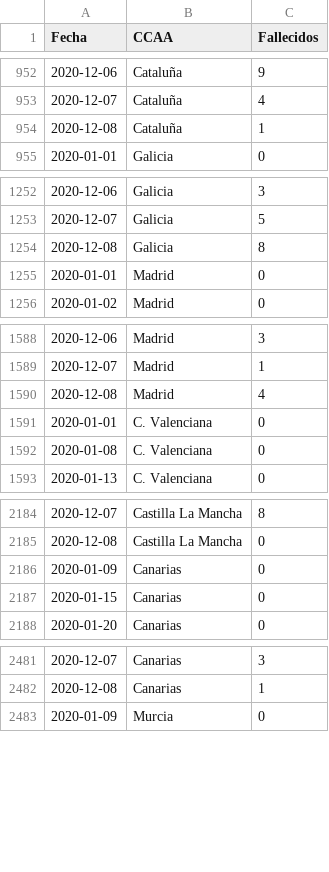
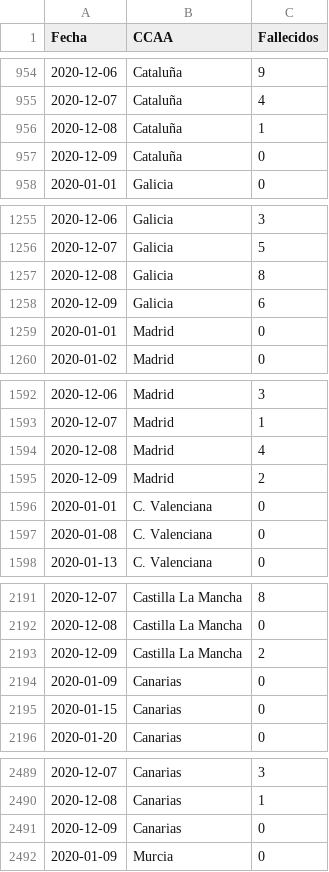
Before and after one commit to datadista/datasets, a CSV file: COVID 19/ccaa_covid19_fallecidos_por_fecha_defuncion_nueva_serie_original.csv, drawn as a sheet; only a part is shown, gaps mark what is left out; the diff covers the shown part only.

```diff
--- a/COVID 19/ccaa_covid19_fallecidos_por_fecha_defuncion_nueva_serie_original.csv
+++ b/COVID 19/ccaa_covid19_fallecidos_por_fecha_defuncion_nueva_serie_original.csv
@@ -954,2 +956,3 @@ Fecha,CCAA,Fallecidos
 2020-12-08,Cataluña,1
+2020-12-09,Cataluña,0
 2020-01-01,Galicia,0
@@ -1254,2 +1257,3 @@ Fecha,CCAA,Fallecidos
 2020-12-08,Galicia,8
+2020-12-09,Galicia,6
 2020-01-01,Madrid,0
@@ -1590,2 +1594,3 @@ Fecha,CCAA,Fallecidos
 2020-12-08,Madrid,4
+2020-12-09,Madrid,2
 2020-01-01,C. Valenciana,0
@@ -2185,2 +2192,3 @@ Fecha,CCAA,Fallecidos
 2020-12-08,Castilla La Mancha,0
+2020-12-09,Castilla La Mancha,2
 2020-01-09,Canarias,0
@@ -2482,2 +2490,3 @@ Fecha,CCAA,Fallecidos
 2020-12-08,Canarias,1
+2020-12-09,Canarias,0
 2020-01-09,Murcia,0
```
Also changed, not shown: 17 added rows elsewhere in this file.
